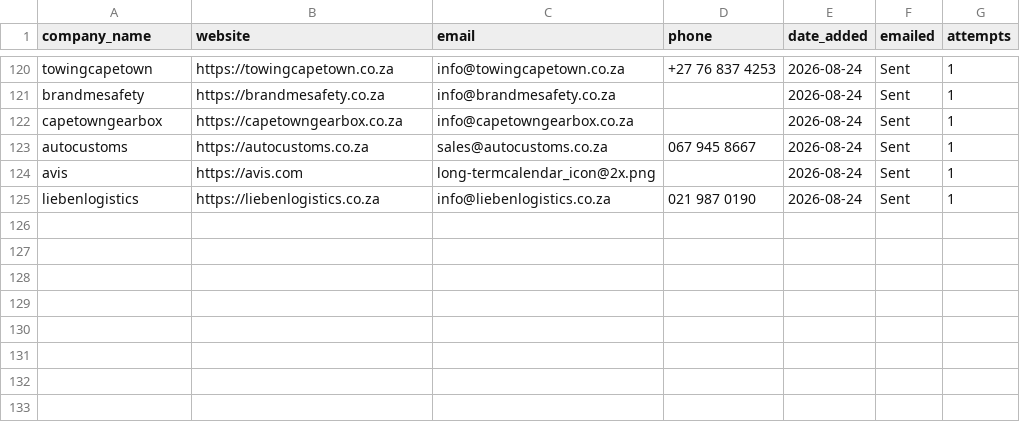
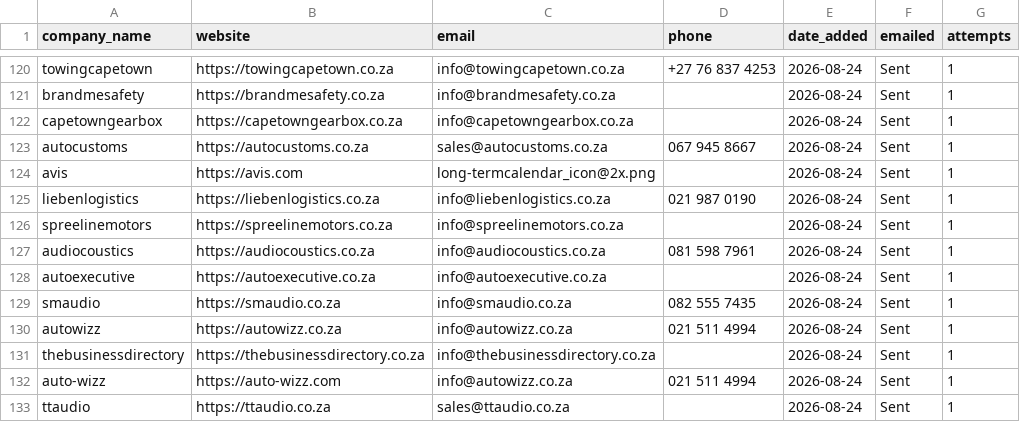
Before and after one commit to MareanaNsuku/Redbull-Outreach, a CSV file: companies.csv, drawn as a sheet; only a part is shown, gaps mark what is left out; the diff names each change by its address in the sheet, - before the commit and + after, or states it on an @@ line.

```diff
--- a/companies.csv
+++ b/companies.csv
+row 126: spreelinemotors | https://spreelinemotors.co.za | info@spreelinemotors.co.za |  | 2026-08-24 | Sent | 1
+row 127: audiocoustics | https://audiocoustics.co.za | info@audiocoustics.co.za | 081 598 7961 | 2026-08-24 | Sent | 1
+row 128: autoexecutive | https://autoexecutive.co.za | info@autoexecutive.co.za |  | 2026-08-24 | Sent | 1
+row 129: smaudio | https://smaudio.co.za | info@smaudio.co.za | 082 555 7435 | 2026-08-24 | Sent | 1
+row 130: autowizz | https://autowizz.co.za | info@autowizz.co.za | 021 511 4994 | 2026-08-24 | Sent | 1
+row 131: thebusinessdirectory | https://thebusinessdirectory.co.za | info@thebusinessdirectory.co.za |  | 2026-08-24 | Sent | 1
+row 132: auto-wizz | https://auto-wizz.com | info@autowizz.co.za | 021 511 4994 | 2026-08-24 | Sent | 1
+row 133: ttaudio | https://ttaudio.co.za | sales@ttaudio.co.za |  | 2026-08-24 | Sent | 1
```
